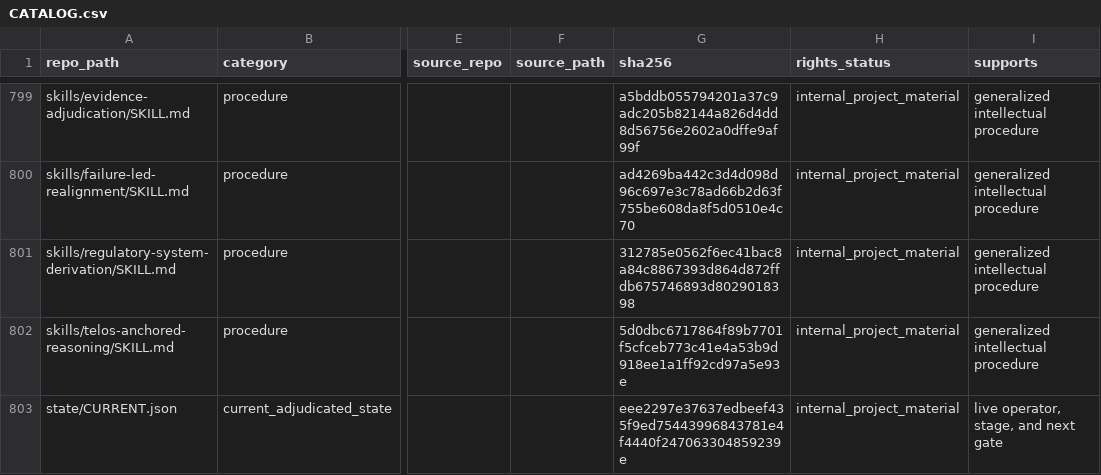
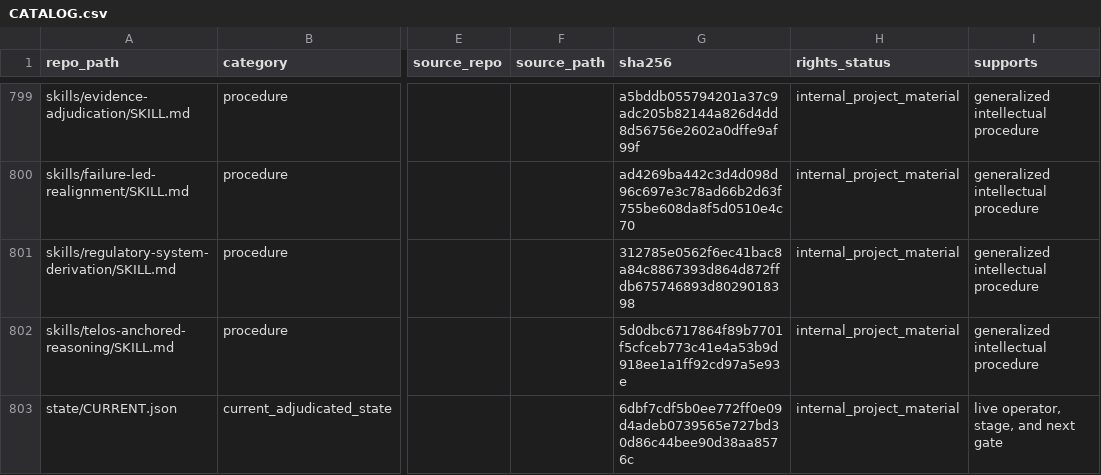
Before and after one commit to owassmer/CORDON, a CSV file: corpus/CATALOG.csv, drawn as a sheet; only a part is shown, gaps mark what is left out; the diff covers the shown part only; the diff names each change by its address in the sheet, - before the commit and + after, or states it on an @@ line.

```diff
--- a/corpus/CATALOG.csv
+++ b/corpus/CATALOG.csv
-G803 (sha256): eee2297e37637edbeef435f9ed75443996843781e4f4440f247063304859239e
+G803 (sha256): 6dbf7cdf5b0ee772ff0e09d4adeb0739565e727bd30d86c44bee90d38aa8576c
```
Also changed, not shown: 6 edited cells elsewhere in this file, 7 other files.
